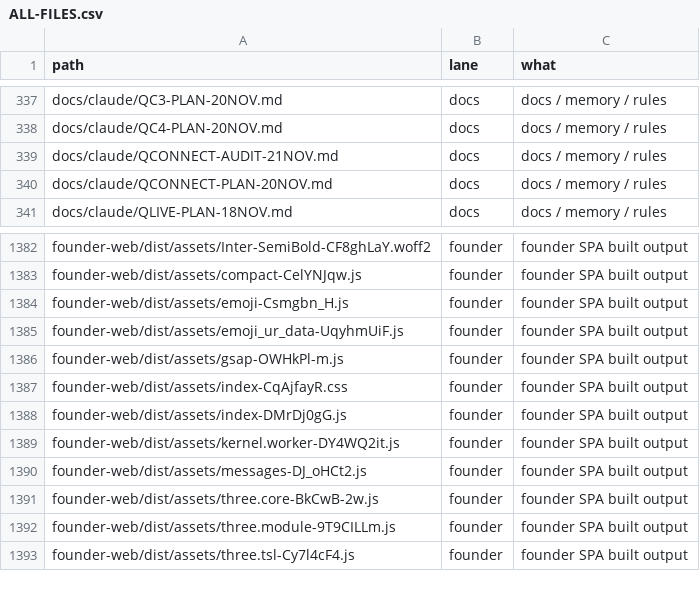
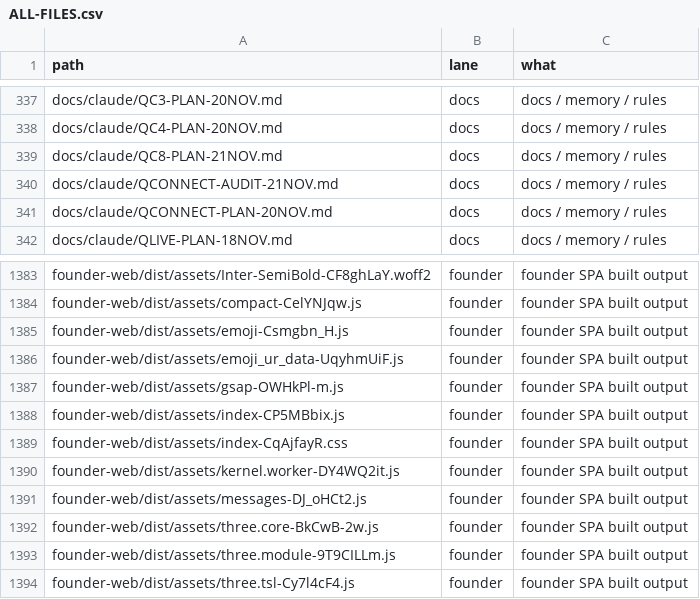
Before and after one commit to naumansherwani/ANEXOMAIL-WORKSPACE, a CSV file: lanes/ALL-FILES.csv, drawn as a sheet; only a part is shown, gaps mark what is left out; removed rows and columns are numbered as before the commit, all else as after; the diff names each change by its address in the sheet, - before the commit and + after, or states it on an @@ line.

```diff
--- a/lanes/ALL-FILES.csv
+++ b/lanes/ALL-FILES.csv
+row 339: docs/claude/QC8-PLAN-21NOV.md | docs | docs / memory / rules
+row 1388: founder-web/dist/assets/index-CP5MBbix.js | founder | founder SPA built output
-row 1388: founder-web/dist/assets/index-DMrDj0gG.js | founder | founder SPA built output
```
Also changed, not shown: 22 other files.
